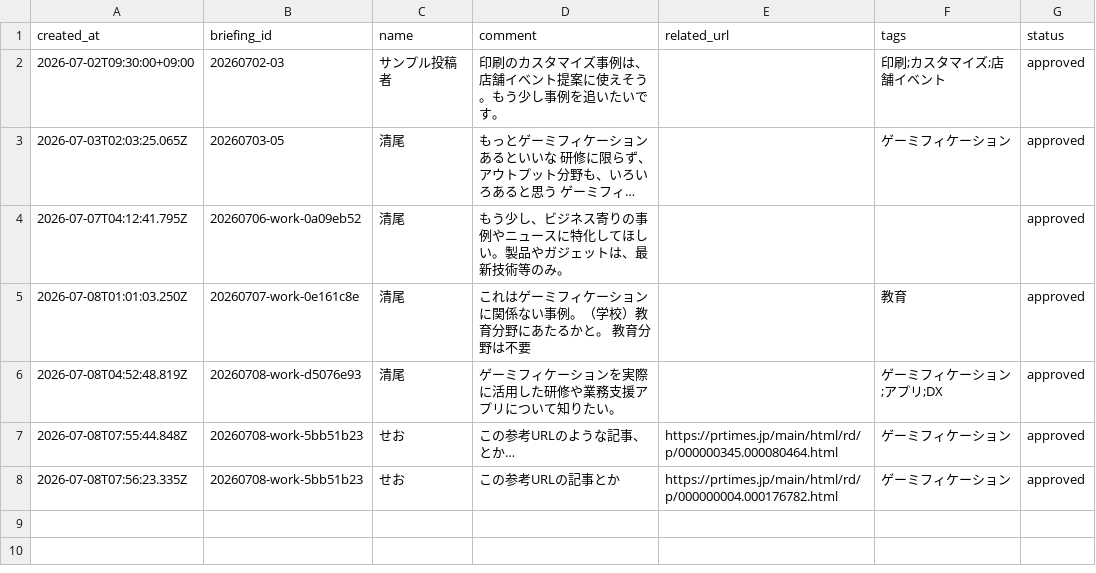
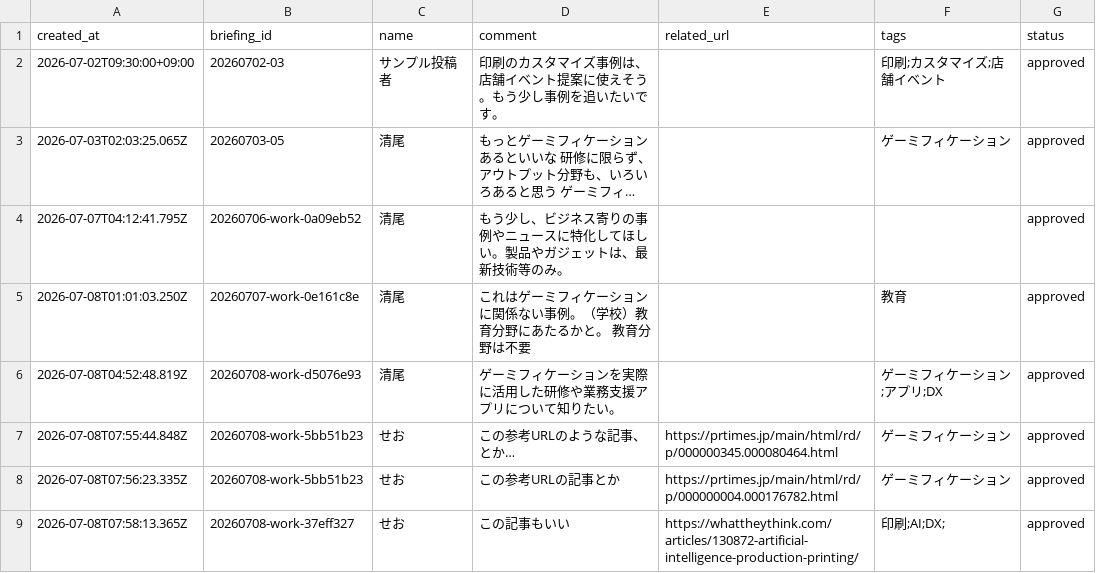
Before and after one commit to Hazuki-seo/Daily-Briefing-Board, a CSV file: data/comments.csv, drawn as a sheet; long unchanged cells end in …; the diff names each change by its address in the sheet, - before the commit and + after, or states it on an @@ line.

Commit message:
Add news comment 2026-07-08T07:58:13.745Z

```diff
--- a/data/comments.csv
+++ b/data/comments.csv
+row 9: 2026-07-08T07:58:13.365Z | 20260708-work-37eff327 | せお | この記事もいい | https://whattheythink.com/articles/130872-artificial-intelligence-production-printing/ | 印刷;AI;DX; | approved
```
